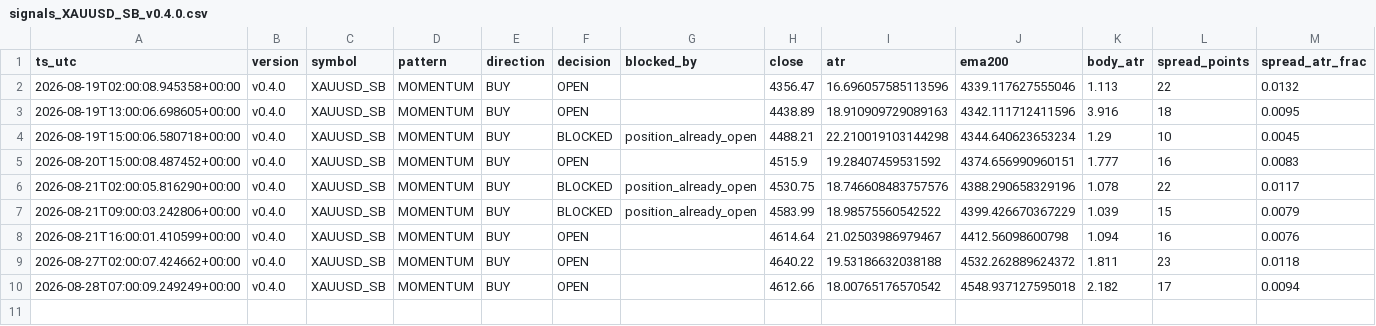
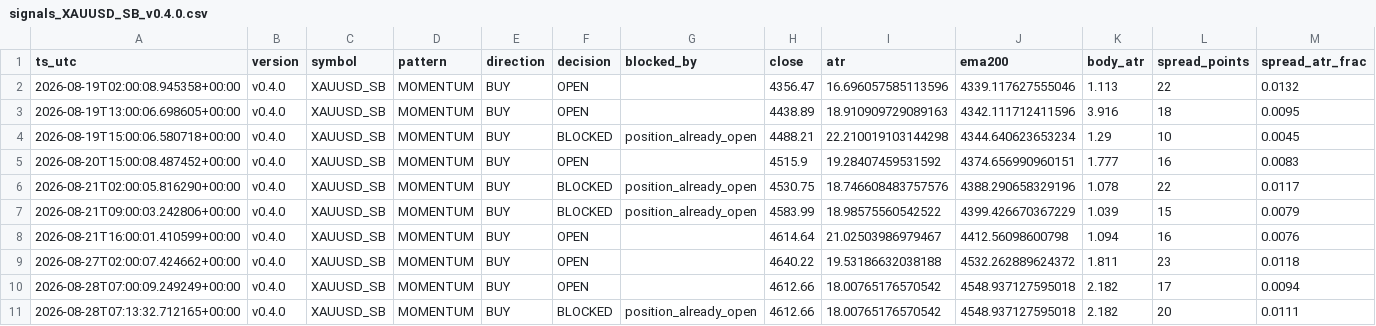
Before and after one commit to jorgenofuentes/tb-logs, a CSV file: signals_XAUUSD_SB_v0.4.0.csv, drawn as a sheet; only a part is shown; rows hold the shown columns only; the diff names each change by its address in the sheet, - before the commit and + after, or states it on an @@ line.

```diff
--- a/signals_XAUUSD_SB_v0.4.0.csv
+++ b/signals_XAUUSD_SB_v0.4.0.csv
+row 11: 2026-08-28T07:13:32.712165+00:00 | v0.4.0 | XAUUSD_SB | MOMENTUM | BUY | BLOCKED | position_already_open | 4612.66 | 18.00765176570542 | 4548.937127595018 | 2.182 | 20 | 0.0111
```
Also changed, not shown: signals_US30_SB_v0.4.0.csv, 3 other files.
